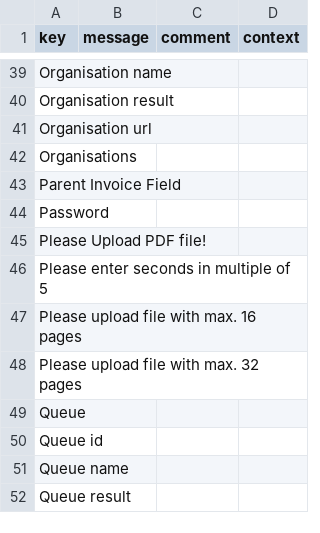
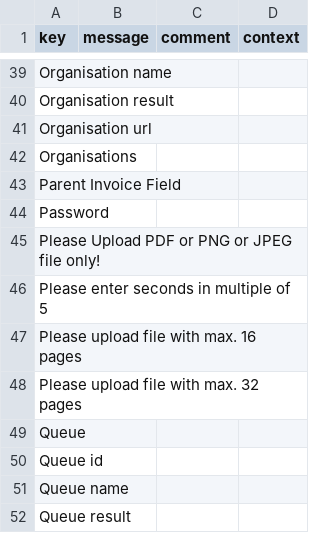
Before and after one commit to axelor/axelor-addons, a CSV file: axelor-rossum/src/main/resources/i18n/messages.csv, drawn as a sheet; only a part is shown, gaps mark what is left out.

Commit message:
Anomaly RM#17930 - Rossum : Replace DataReader by CSVReader to fix totalLines issue

```diff
--- a/axelor-rossum/src/main/resources/i18n/messages.csv
+++ b/axelor-rossum/src/main/resources/i18n/messages.csv
@@ -44,3 +44,3 @@
 "Password",,,
-"Please Upload PDF file!",,,
+"Please Upload PDF or PNG or JPEG file only!",,,
 "Please enter seconds in multiple of 5",,,
```
Also changed, not shown: axelor-rossum/src/main/resources/i18n/messages_en.csv, axelor-rossum/src/main/resources/i18n/messages_fr.csv, 6 other files.
